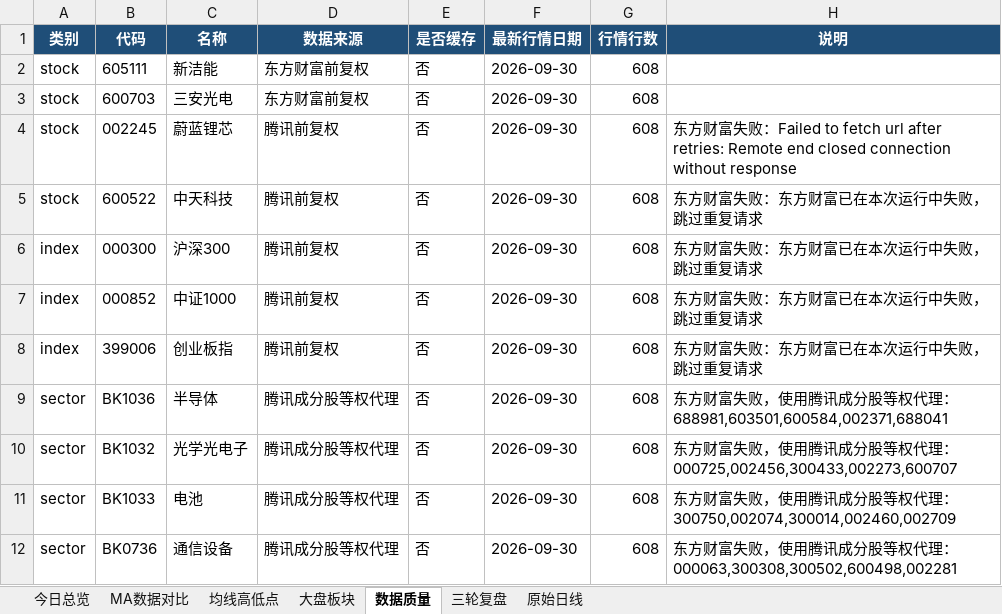
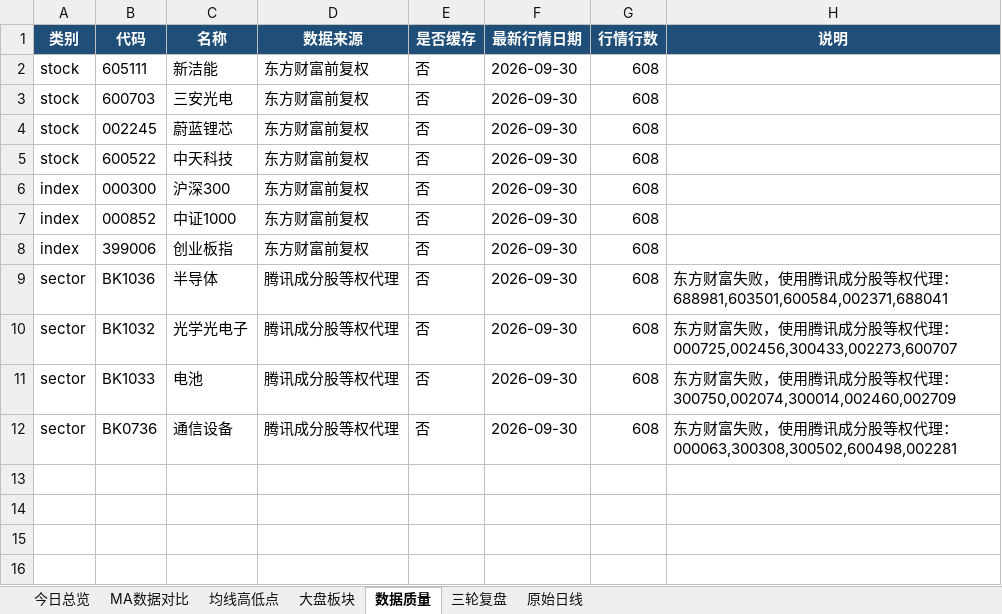
Before and after one commit to ghskb1949/a-share-dashboard, an Excel workbook: codex_daily_observation_2026-10-07.xlsx, sheet 数据质量, drawn as a sheet; values as stored, in another font and other column widths than the file's, no borders; the diff names each change by its address in the sheet, - before the commit and + after, or states it on an @@ line.

```diff
--- a/codex_daily_observation_2026-10-07.xlsx (sheet 数据质量)
+++ b/codex_daily_observation_2026-10-07.xlsx (sheet 数据质量)
-D4:D8 (数据来源): 腾讯前复权
+D4:D8 (数据来源): 东方财富前复权
-H4 (说明): 东方财富失败：Failed to fetch url after retries: Remote end closed connection without response
+H4 (说明): (empty)
-H5:H8 (说明): 东方财富失败：东方财富已在本次运行中失败，跳过重复请求
+H5:H8 (说明): (empty)
```
Also changed, not shown: sheet 原始日线, sheet 大盘板块, sheet 今日总览, output/codex_daily_observation_2026-10-07.xlsx, 3 other files.
